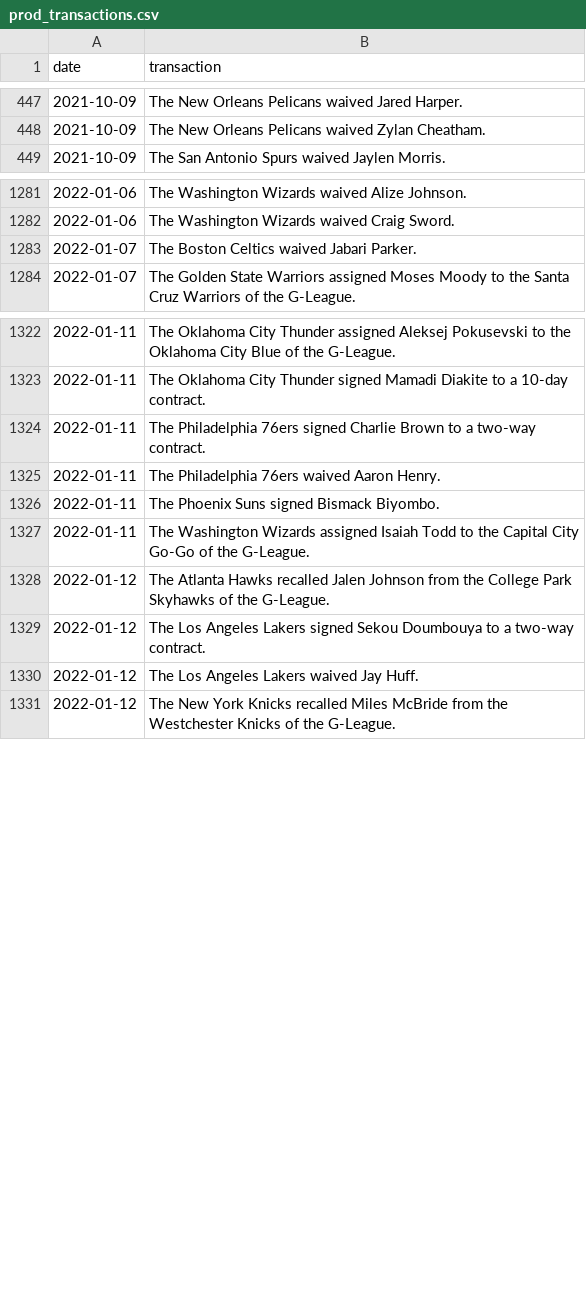
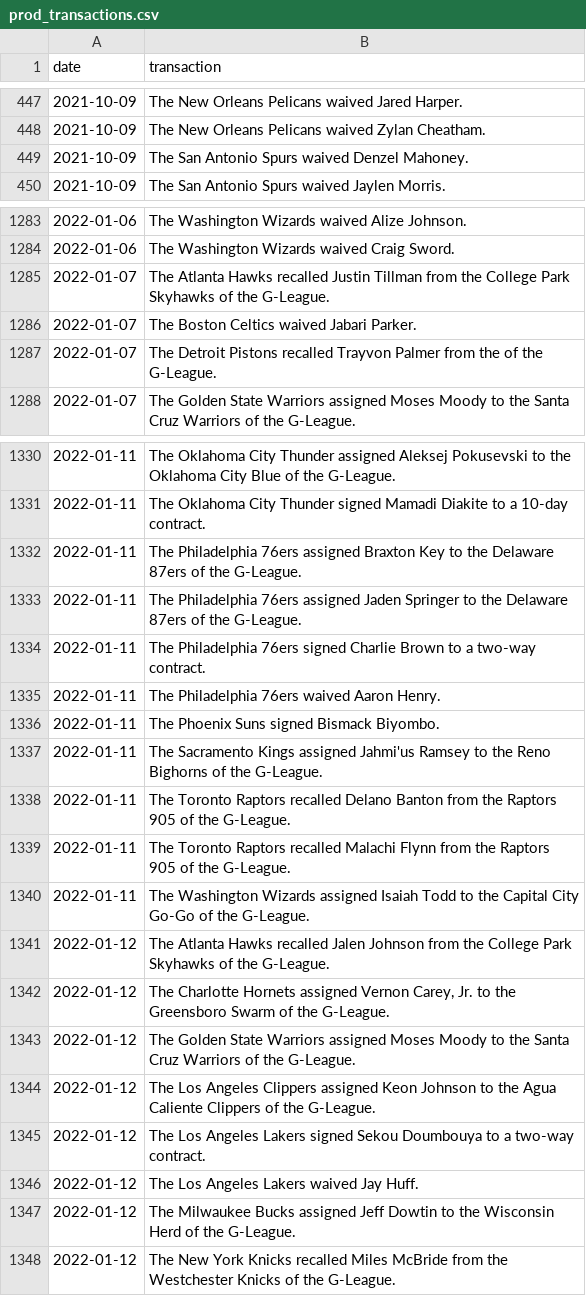
Before and after one commit to jyablonski/NBA-Dashboard, a CSV file: data/prod_transactions.csv, drawn as a sheet; only a part is shown, gaps mark what is left out; the diff covers the shown part only; the diff names each change by its address in the sheet, - before the commit and + after, or states it on an @@ line.

```diff
--- a/data/prod_transactions.csv
+++ b/data/prod_transactions.csv
+row 449: 2021-10-09 | The San Antonio Spurs waived Denzel Mahoney.
+row 1285: 2022-01-07 | The Atlanta Hawks recalled Justin Tillman from the College Park Skyhawks of the G-League.
+row 1287: 2022-01-07 | The Detroit Pistons recalled Trayvon Palmer from the of the G-League.
+row 1332: 2022-01-11 | The Philadelphia 76ers assigned Braxton Key to the Delaware 87ers of the G-League.
+row 1333: 2022-01-11 | The Philadelphia 76ers assigned Jaden Springer to the Delaware 87ers of the G-League.
+row 1337: 2022-01-11 | The Sacramento Kings assigned Jahmi'us Ramsey to the Reno Bighorns of the G-League.
+row 1338: 2022-01-11 | The Toronto Raptors recalled Delano Banton from the Raptors 905 of the G-League.
+row 1339: 2022-01-11 | The Toronto Raptors recalled Malachi Flynn from the Raptors 905 of the G-League.
+row 1342: 2022-01-12 | The Charlotte Hornets assigned Vernon Carey, Jr. to the Greensboro Swarm of the G-League.
+row 1343: 2022-01-12 | The Golden State Warriors assigned Moses Moody to the Santa Cruz Warriors of the G-League.
+row 1344: 2022-01-12 | The Los Angeles Clippers assigned Keon Johnson to the Agua Caliente Clippers of the G-League.
+row 1347: 2022-01-12 | The Milwaukee Bucks assigned Jeff Dowtin to the Wisconsin Herd of the G-League.
```
Also changed, not shown: 40 added rows elsewhere in this file, data/prod_contract_value_analysis.csv, data/prod_injuries.csv, 24 other files.
